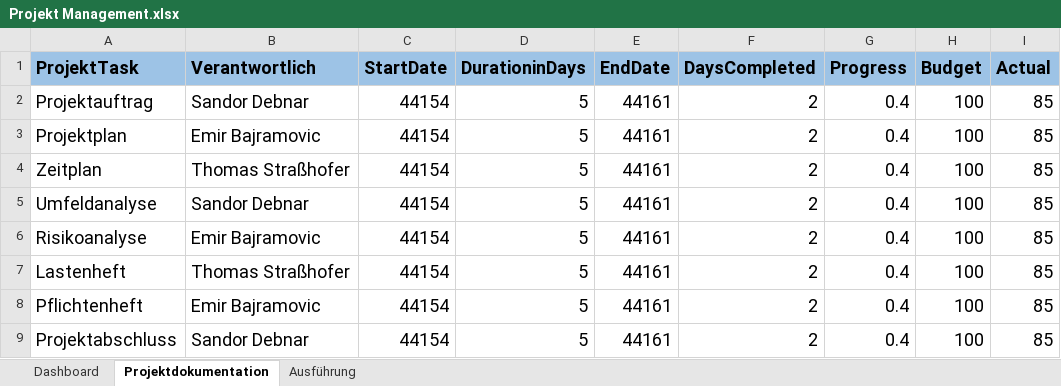
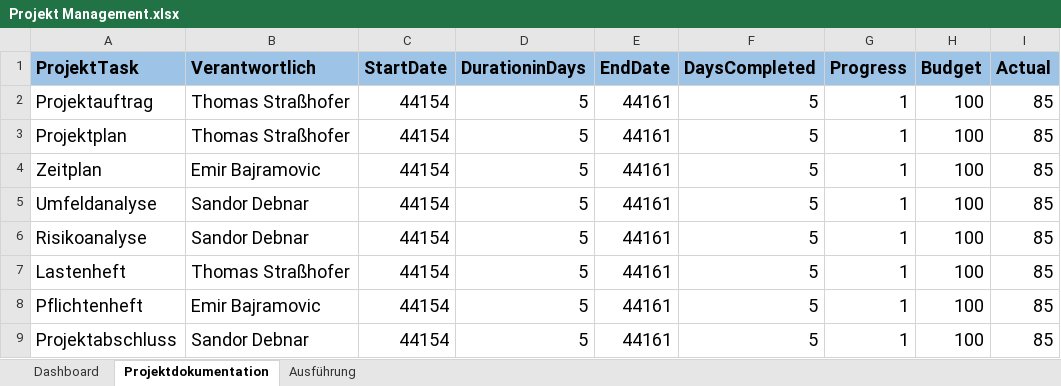
Before and after one commit to EmirBajramovic92/Bibliotheksverwaltungsprogramm, an Excel workbook: Projekt Management.xlsx, sheet Projektdokumentation, drawn as a sheet; only a part is shown; values as stored, in another font and other column widths than the file's, no borders; table styles not drawn; the diff names each change by its address in the sheet, - before the commit and + after, or states it on an @@ line.

Commit message:
Update Projekt Management.xlsx

```diff
--- a/Projekt Management.xlsx (sheet Projektdokumentation)
+++ b/Projekt Management.xlsx (sheet Projektdokumentation)
-B2 (Verantwortlich): Sandor Debnar
+B2 (Verantwortlich): Thomas Straßhofer
-F2:F9 (DaysCompleted): 2
+F2:F9 (DaysCompleted): 5
-G2:G9 (Progress): 0.4
+G2:G9 (Progress): 1
-B3 (Verantwortlich): Emir Bajramovic
+B3 (Verantwortlich): Thomas Straßhofer
-B4 (Verantwortlich): Thomas Straßhofer
+B4 (Verantwortlich): Emir Bajramovic
-B6 (Verantwortlich): Emir Bajramovic
+B6 (Verantwortlich): Sandor Debnar
```
